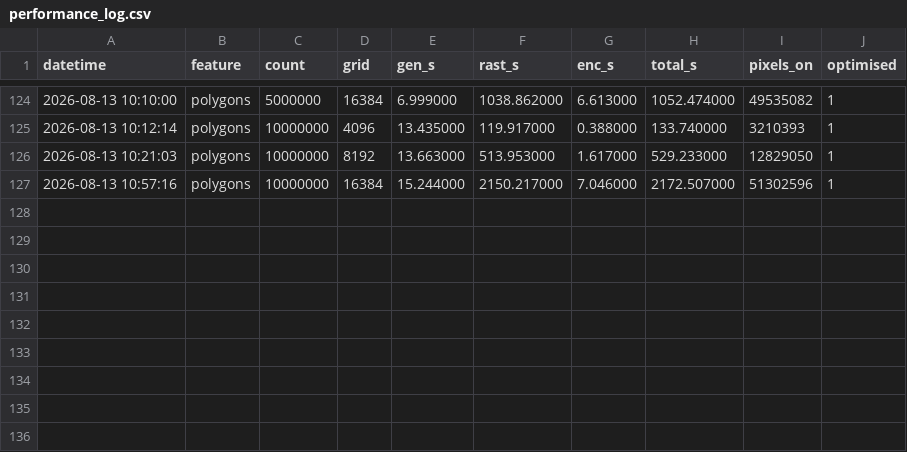
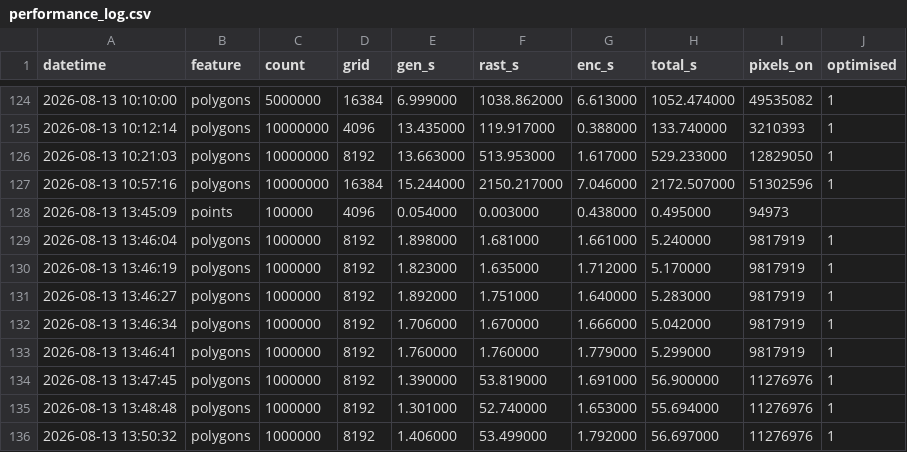
Before and after one commit to qncubed3/rapidmap-assessment, a CSV file: task2/performance_log.csv, drawn as a sheet; only a part is shown, gaps mark what is left out.

```diff
--- a/task2/performance_log.csv
+++ b/task2/performance_log.csv
@@ -127 +127,10 @@ datetime,feature,count,grid,gen_s,rast_s,enc_s,total_s,pixels_on,optimised
 2026-08-13 10:57:16,polygons,10000000,16384,15.244000,2150.217000,7.046000,2172.507000,51302596,1
+2026-08-13 13:45:09,points,100000,4096,0.054000,0.003000,0.438000,0.495000,94973,
+2026-08-13 13:46:04,polygons,1000000,8192,1.898000,1.681000,1.661000,5.240000,9817919,1
+2026-08-13 13:46:19,polygons,1000000,8192,1.823000,1.635000,1.712000,5.170000,9817919,1
+2026-08-13 13:46:27,polygons,1000000,8192,1.892000,1.751000,1.640000,5.283000,9817919,1
+2026-08-13 13:46:34,polygons,1000000,8192,1.706000,1.670000,1.666000,5.042000,9817919,1
+2026-08-13 13:46:41,polygons,1000000,8192,1.760000,1.760000,1.779000,5.299000,9817919,1
+2026-08-13 13:47:45,polygons,1000000,8192,1.390000,53.819000,1.691000,56.900000,11276976,1
+2026-08-13 13:48:48,polygons,1000000,8192,1.301000,52.740000,1.653000,55.694000,11276976,1
+2026-08-13 13:50:32,polygons,1000000,8192,1.406000,53.499000,1.792000,56.697000,11276976,1
```
Also changed, not shown: 2 other files.
